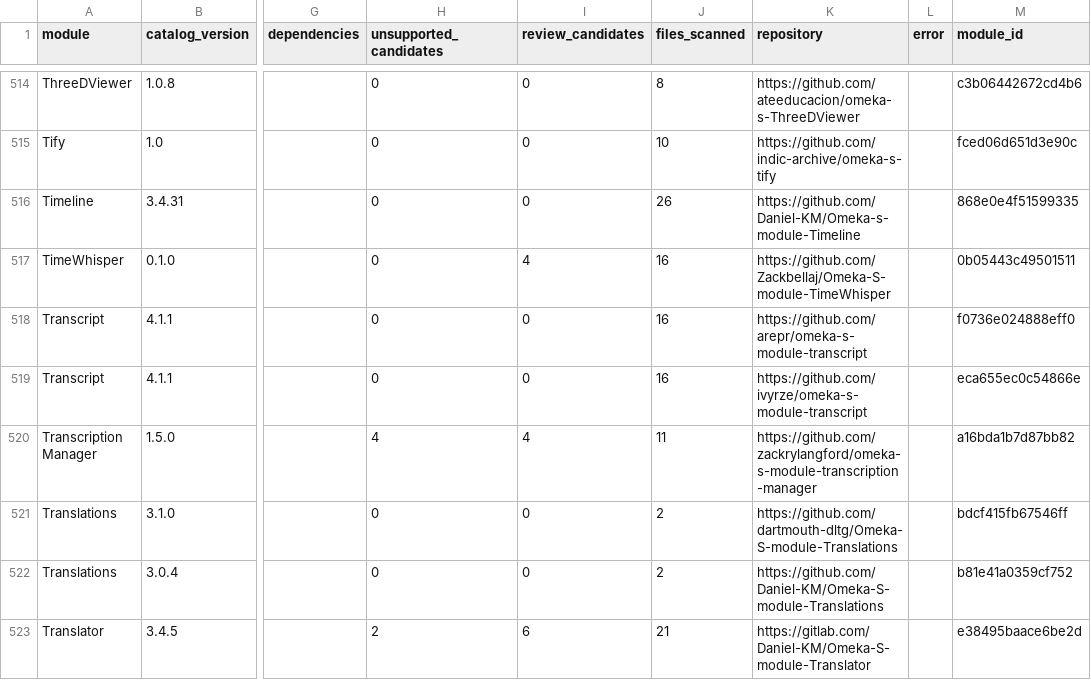
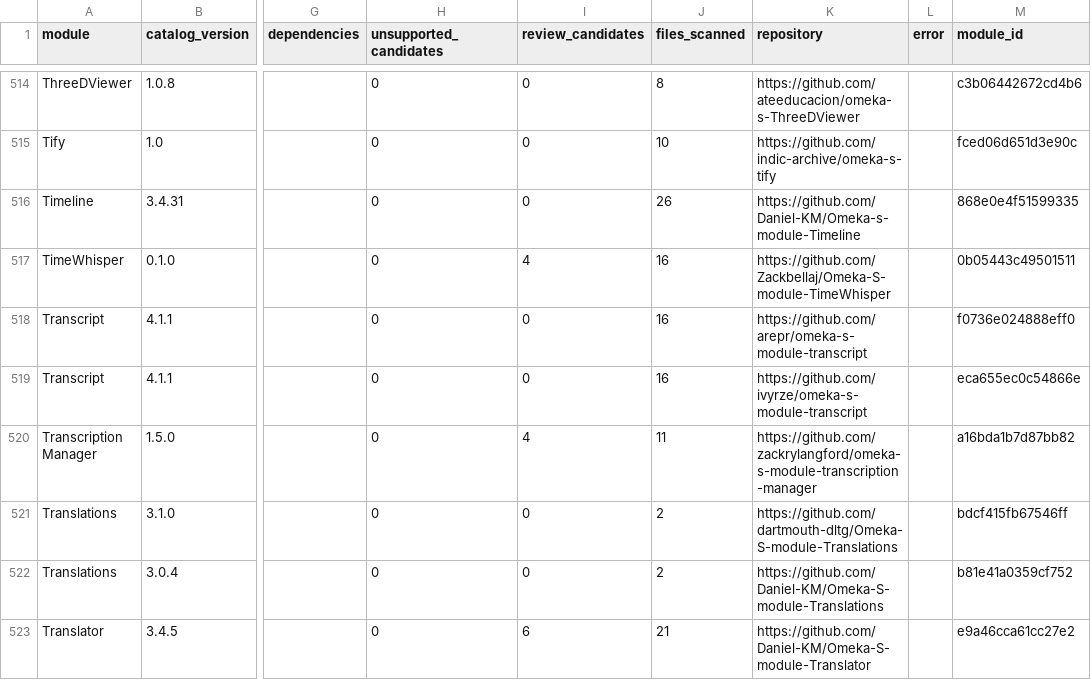
Before and after one commit to ateeducacion/omeka-s, a CSV file: reports/sqlite-modules/modules.csv, drawn as a sheet; only a part is shown, gaps mark what is left out; the diff covers the shown part only; the diff names each change by its address in the sheet, - before the commit and + after, or states it on an @@ line.

```diff
--- a/reports/sqlite-modules/modules.csv
+++ b/reports/sqlite-modules/modules.csv
-H520 (unsupported_candidates): 4
+H520 (unsupported_candidates): 0
-H523 (unsupported_candidates): 2
+H523 (unsupported_candidates): 0
-K523 (repository): https://gitlab.com/Daniel-KM/Omeka-S-module-Translator
+K523 (repository): https://github.com/Daniel-KM/Omeka-S-module-Translator
-M523 (module_id): e38495baace6be2d
+M523 (module_id): e9a46cca61cc27e2
```
Also changed, not shown: 5 moved rows and 26 edited cells elsewhere in this file, reports/sqlite-modules/findings.csv, 5 other files.
